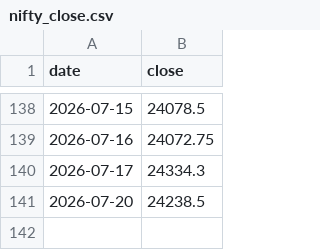
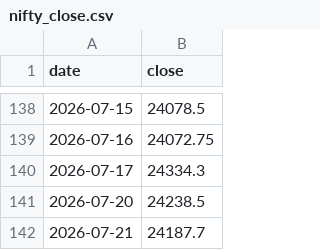
Before and after one commit to Vidyasagar29/option-portfolio-dashboard, a CSV file: nifty_close.csv, drawn as a sheet; only a part is shown, gaps mark what is left out; the diff names each change by its address in the sheet, - before the commit and + after, or states it on an @@ line.

```diff
--- a/nifty_close.csv
+++ b/nifty_close.csv
+row 142: 2026-07-21 | 24187.7
```
Also changed, not shown: 1 other file.
